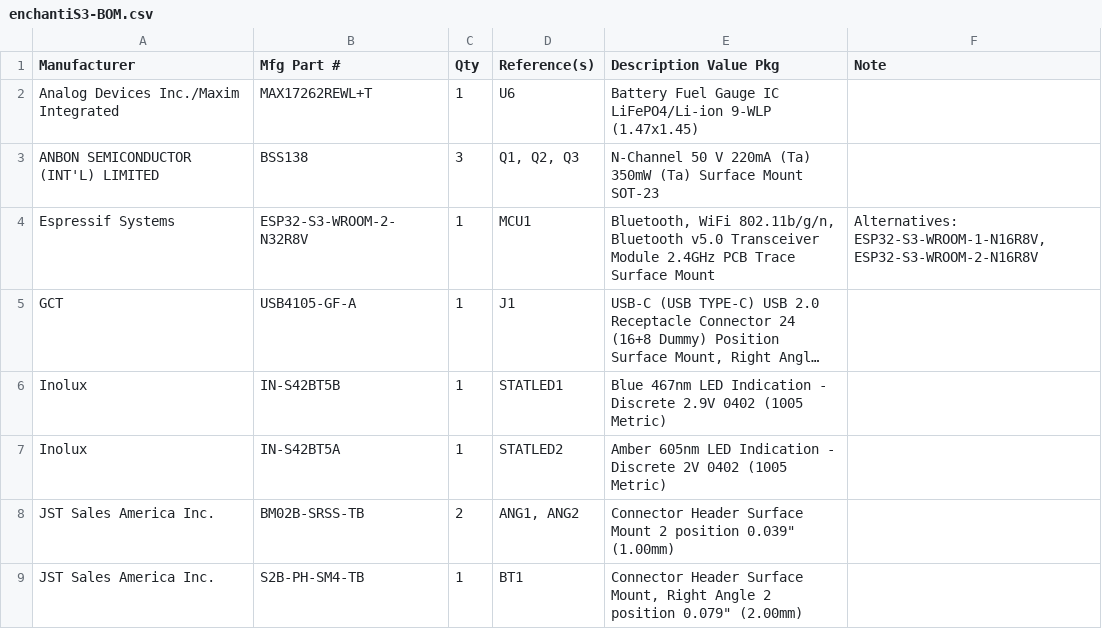
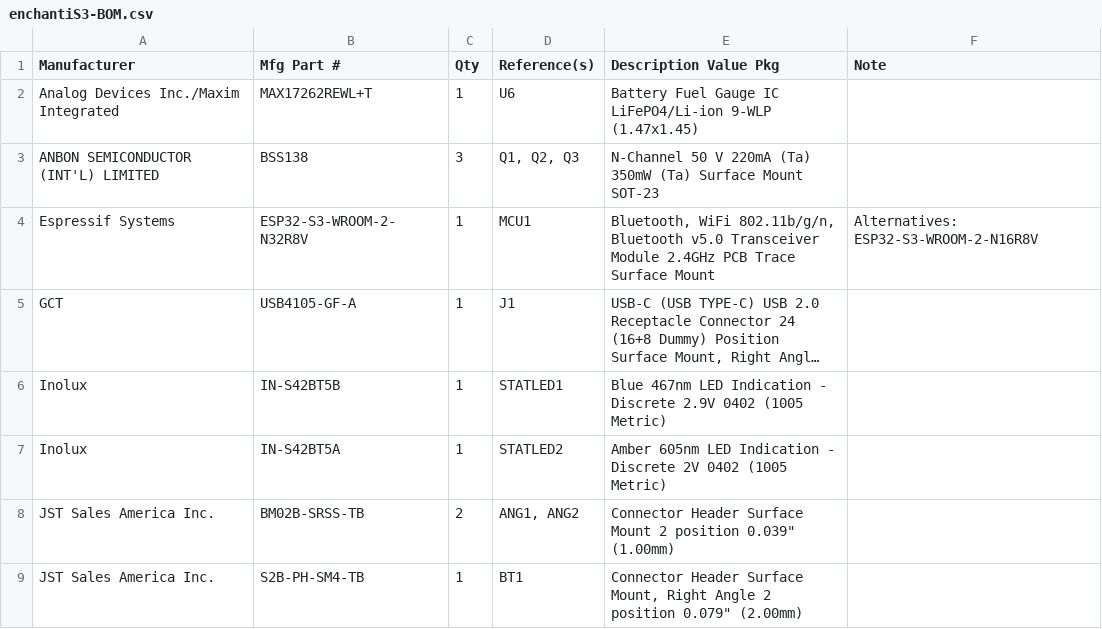
Before and after one commit to IDMIL/T-Stick, a CSV file: hardware/PCB/enchantiS3-board/enchantiS3-BOM.csv, drawn as a sheet; only a part is shown; long unchanged cells end in …; the diff names each change by its address in the sheet, - before the commit and + after, or states it on an @@ line.

Commit message:
Update enchantiS3-BOM.csv

```diff
--- a/hardware/PCB/enchantiS3-board/enchantiS3-BOM.csv
+++ b/hardware/PCB/enchantiS3-board/enchantiS3-BOM.csv
-F4 (Note): Alternatives: ESP32-S3-WROOM-1-N16R8V, ESP32-S3-WROOM-2-N16R8V
+F4 (Note): Alternatives: ESP32-S3-WROOM-2-N16R8V
```
